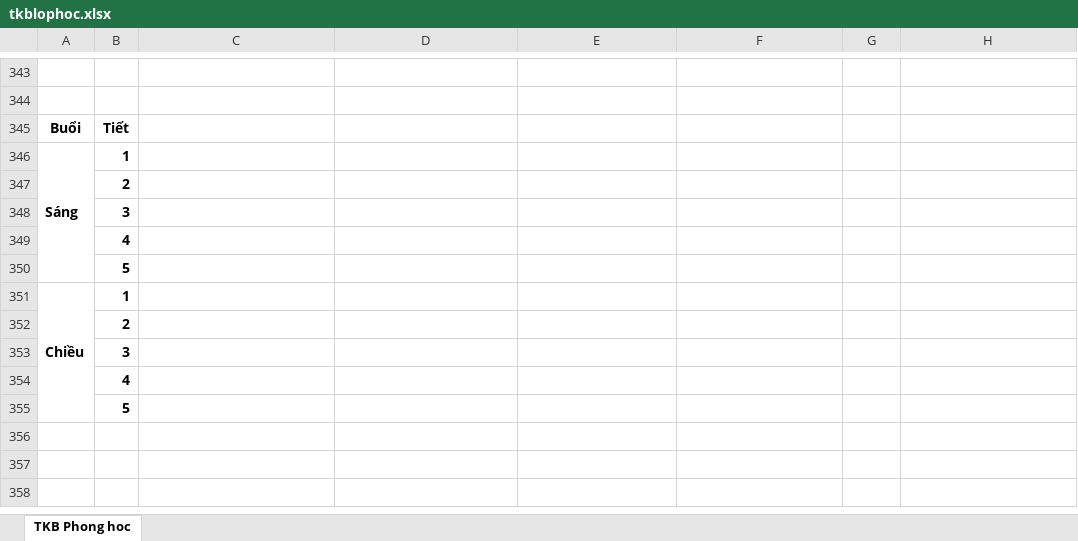
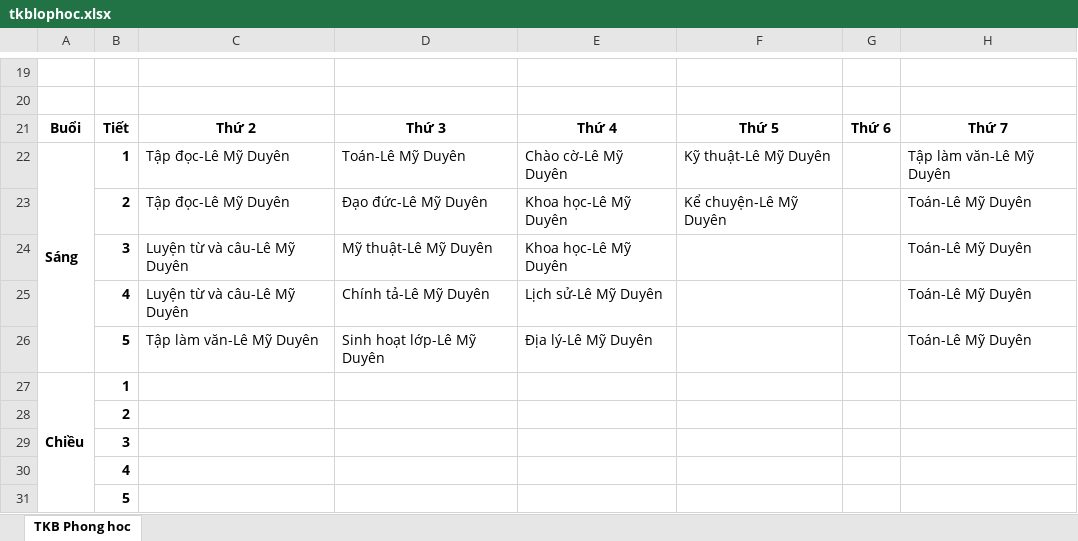
Before and after one commit to Kirito223/tkb, an Excel workbook: public/export/tkblophoc.xlsx, sheet TKB Phong hoc, drawn as a sheet; only a part is shown, gaps mark what is left out; the shorter side is filled out with more unchanged rows; values as stored, in another font and other column widths than the file's, no borders; removed rows and columns are numbered as before the commit, all else as after; the diff covers the shown part only; the diff names each change by its address in the sheet, - before the commit and + after, or states it on an @@ line.

Commit message:
fix thoi khoa bieu lop

```diff
--- a/public/export/tkblophoc.xlsx (sheet TKB Phong hoc)
+++ b/public/export/tkblophoc.xlsx (sheet TKB Phong hoc)
-row 345: Buổi | Tiết
-row 346: Sáng | 1
-row 347:  | 2
-row 348:  | 3
-row 349:  | 4
-row 350:  | 5
+row 22: Sáng | 1 | Tập đọc-Lê Mỹ Duyên | Toán-Lê Mỹ Duyên | Chào cờ-Lê Mỹ Duyên | Kỹ thuật-Lê Mỹ Duyên |  | Tập làm văn-Lê Mỹ Duyên
+row 23:  | 2 | Tập đọc-Lê Mỹ Duyên | Đạo đức-Lê Mỹ Duyên | Khoa học-Lê Mỹ Duyên | Kể chuyện-Lê Mỹ Duyên |  | Toán-Lê Mỹ Duyên
+row 24:  | 3 | Luyện từ và câu-Lê Mỹ Duyên | Mỹ thuật-Lê Mỹ Duyên | Khoa học-Lê Mỹ Duyên |  |  | Toán-Lê Mỹ Duyên
+row 25:  | 4 | Luyện từ và câu-Lê Mỹ Duyên | Chính tả-Lê Mỹ Duyên | Lịch sử-Lê Mỹ Duyên |  |  | Toán-Lê Mỹ Duyên
+row 26:  | 5 | Tập làm văn-Lê Mỹ Duyên | Sinh hoạt lớp-Lê Mỹ Duyên | Địa lý-Lê Mỹ Duyên |  |  | Toán-Lê Mỹ Duyên
```
Also changed, not shown: 217 added rows, 216 removed rows, 110 moved rows, 1 edited cell and merged cells elsewhere in this sheet, public/export/thoikhoabieutruong.xlsx, 1 other file.
